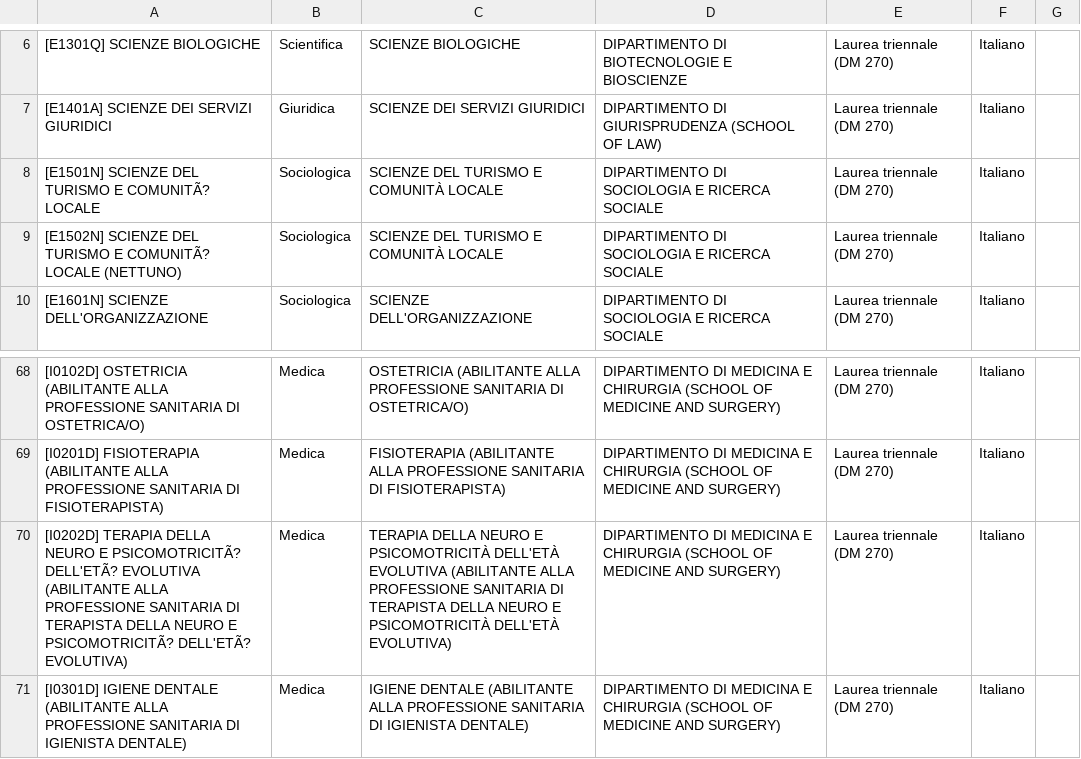
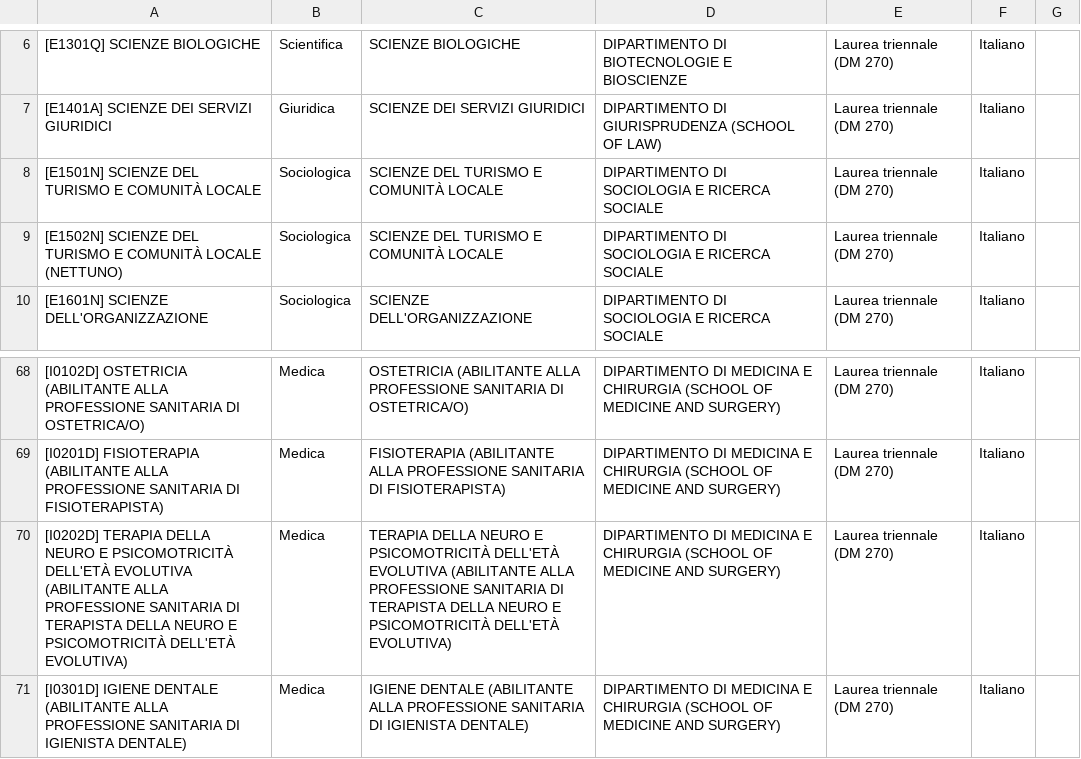
Before and after one commit to Simone-Damico/homework-BI, a CSV file: cds_distinct.csv, drawn as a sheet; only a part is shown, gaps mark what is left out; the diff names each change by its address in the sheet, - before the commit and + after, or states it on an @@ line.

```diff
--- a/cds_distinct.csv
+++ b/cds_distinct.csv
-A8: …TURISMO E COMUNITÃ? LOCALE
+A8: …TURISMO E COMUNITÀ LOCALE
-A9: …TURISMO E COMUNITÃ? LOCALE (NETTUNO)
+A9: …TURISMO E COMUNITÀ LOCALE (NETTUNO)
-A70: …NEURO E PSICOMOTRICITÃ? DELL'ETÃ? EVOLUTIVA (ABILITANTE ALLA PROFESSIONE SANITARIA DI TERAPISTA DELLA NEURO E PSICOMOTRICITÃ? DELL'ETÃ? EVOLUTIVA)
+A70: …NEURO E PSICOMOTRICITÀ DELL'ETÀ EVOLUTIVA (ABILITANTE ALLA PROFESSIONE SANITARIA DI TERAPISTA DELLA NEURO E PSICOMOTRICITÀ DELL'ETÀ EVOLUTIVA)
```
Also changed, not shown: 58 other files.
